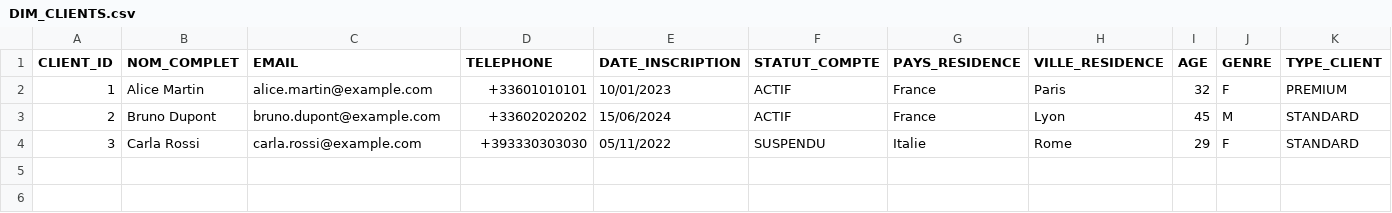
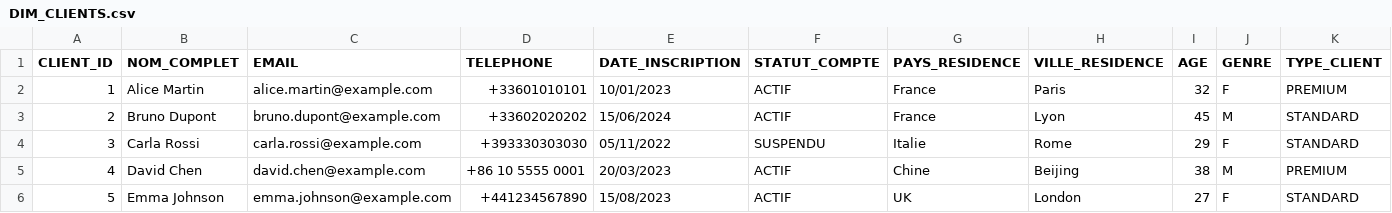
Before and after one commit to pixelroll/tp-mr, a CSV file: input-detaille/DIM_CLIENTS.csv, drawn as a sheet; only a part is shown; rows hold the shown columns only; the diff names each change by its address in the sheet, - before the commit and + after, or states it on an @@ line.

```diff
--- a/input-detaille/DIM_CLIENTS.csv
+++ b/input-detaille/DIM_CLIENTS.csv
+row 5: 4 | David Chen | david.chen@example.com | +86 10 5555 0001 | 20/03/2023 | ACTIF | Chine | Beijing | 38 | M | PREMIUM
+row 6: 5 | Emma Johnson | emma.johnson@example.com | +441234567890 | 15/08/2023 | ACTIF | UK | London | 27 | F | STANDARD
```
Also changed, not shown: input-detaille/FACT_TRANSACTIONS.csv, 1 other file.
